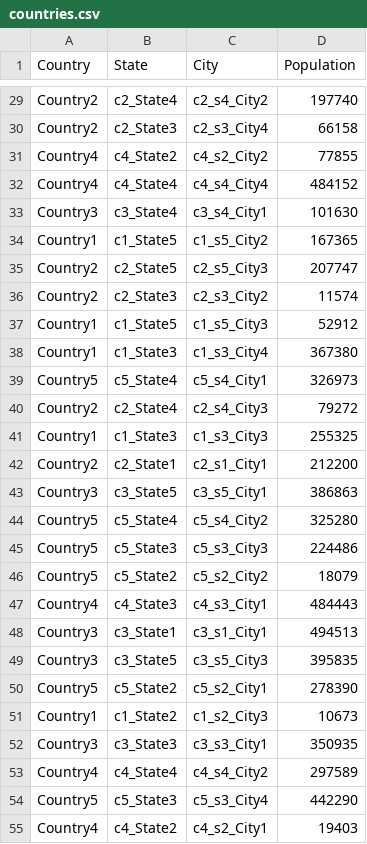
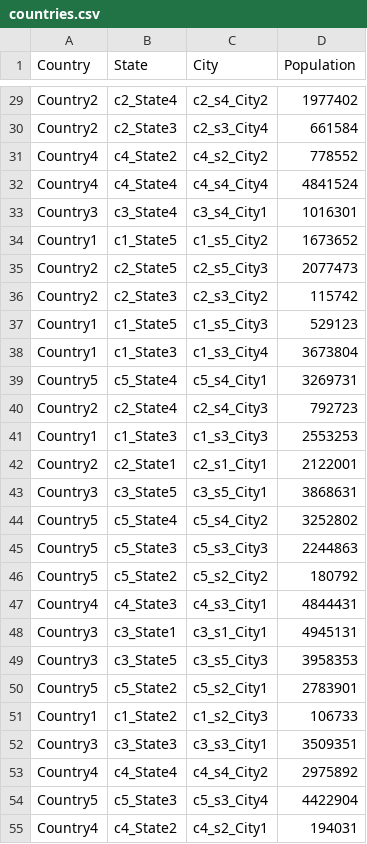
Before and after one commit to byuitechops/for-the-strength-of-developers, a CSV file: Resources/countries.csv, drawn as a sheet; only a part is shown, gaps mark what is left out; the diff covers the shown part only; the diff names each change by its address in the sheet, - before the commit and + after, or states it on an @@ line.

Commit message:
make the population last digit match the city number

```diff
--- a/Resources/countries.csv
+++ b/Resources/countries.csv
-D29 (Population): 197740
+D29 (Population): 1977402
-D30 (Population): 66158
+D30 (Population): 661584
-D31 (Population): 77855
+D31 (Population): 778552
-D32 (Population): 484152
+D32 (Population): 4841524
-D33 (Population): 101630
+D33 (Population): 1016301
-D34 (Population): 167365
+D34 (Population): 1673652
-D35 (Population): 207747
+D35 (Population): 2077473
-D36 (Population): 11574
+D36 (Population): 115742
-D37 (Population): 52912
+D37 (Population): 529123
-D38 (Population): 367380
+D38 (Population): 3673804
-D39 (Population): 326973
+D39 (Population): 3269731
-D40 (Population): 79272
+D40 (Population): 792723
-D41 (Population): 255325
+D41 (Population): 2553253
-D42 (Population): 212200
+D42 (Population): 2122001
-D43 (Population): 386863
+D43 (Population): 3868631
-D44 (Population): 325280
+D44 (Population): 3252802
-D45 (Population): 224486
+D45 (Population): 2244863
-D46 (Population): 18079
+D46 (Population): 180792
-D47 (Population): 484443
+D47 (Population): 4844431
-D48 (Population): 494513
+D48 (Population): 4945131
-D49 (Population): 395835
+D49 (Population): 3958353
-D50 (Population): 278390
+D50 (Population): 2783901
-D51 (Population): 10673
+D51 (Population): 106733
-D52 (Population): 350935
+D52 (Population): 3509351
-D53 (Population): 297589
+D53 (Population): 2975892
-D54 (Population): 442290
+D54 (Population): 4422904
-D55 (Population): 19403
+D55 (Population): 194031
```
Also changed, not shown: 73 edited cells elsewhere in this file.
